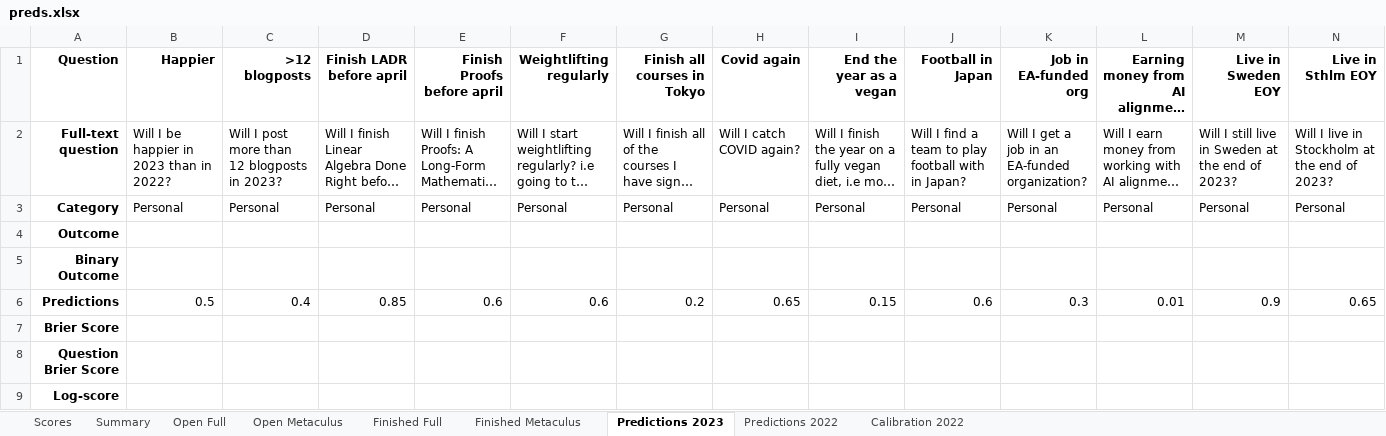
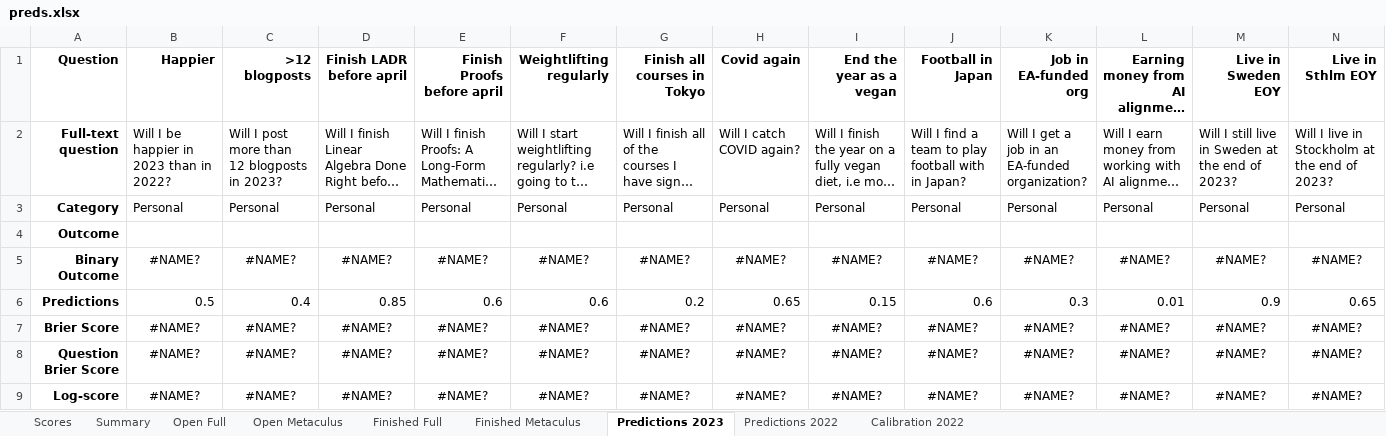
Before and after one commit to bayesmaxx/forecasting_app, an Excel workbook: preds.xlsx, sheet Predictions 2023, drawn as a sheet; only a part is shown; long unchanged cells end in …; values as stored, in another font and other column widths than the file's, no borders; charts and pictures not drawn; removed rows and columns are numbered as before the commit, all else as after; rows hold the shown columns only; the diff names each change by its address in the sheet, - before the commit and + after, or states it on an @@ line.

```diff
--- a/preds.xlsx (sheet Predictions 2023)
+++ b/preds.xlsx (sheet Predictions 2023)
-row 5: Binary Outcome
+row 5: Binary Outcome | #NAME? | #NAME? | #NAME? | #NAME? | #NAME? | #NAME? | #NAME? | #NAME? | #NAME? | #NAME? | #NAME? | #NAME? | #NAME?
-row 7: Brier Score
-row 8: Question Brier Score
-row 9: Log-score
+row 7: Brier Score | #NAME? | #NAME? | #NAME? | #NAME? | #NAME? | #NAME? | #NAME? | #NAME? | #NAME? | #NAME? | #NAME? | #NAME? | #NAME?
+row 8: Question Brier Score | #NAME? | #NAME? | #NAME? | #NAME? | #NAME? | #NAME? | #NAME? | #NAME? | #NAME? | #NAME? | #NAME? | #NAME? | #NAME?
+row 9: Log-score | #NAME? | #NAME? | #NAME? | #NAME? | #NAME? | #NAME? | #NAME? | #NAME? | #NAME? | #NAME? | #NAME? | #NAME? | #NAME?
```
Also changed, not shown: sheet Open Metaculus, sheet Summary, sheet Finished Full, sheet Finished Metaculus, sheet Predictions 2022, sheet Calibration 2022, 1 more sheet, formulas that keep their value, charts or pictures, 1 other file.
